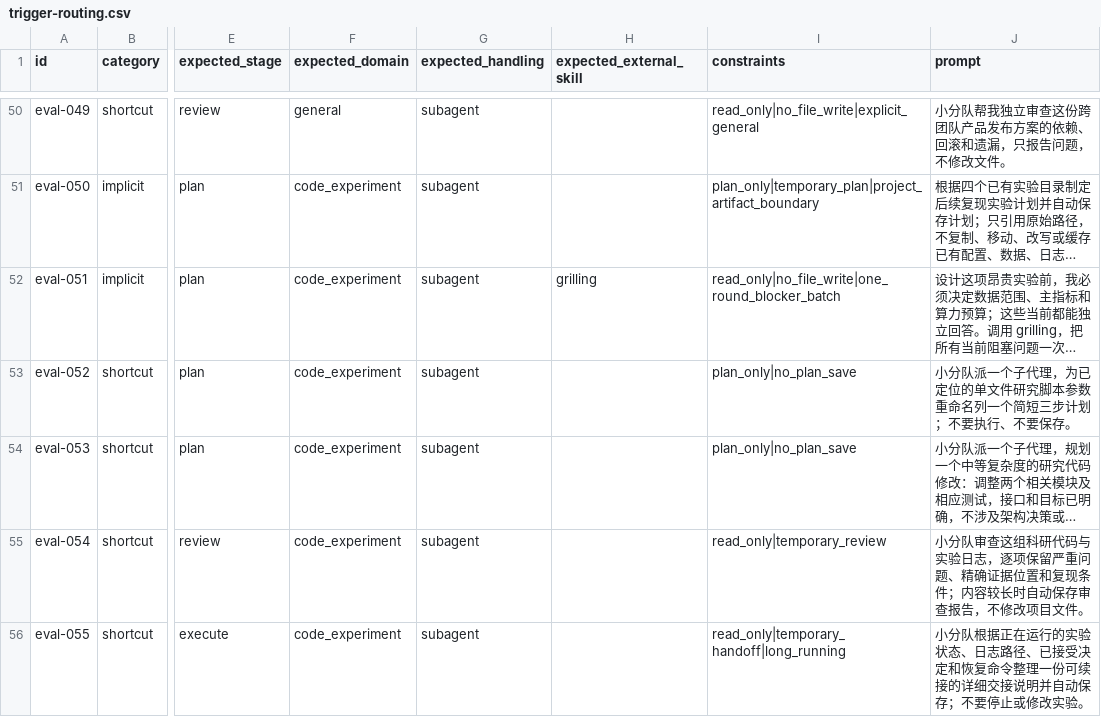
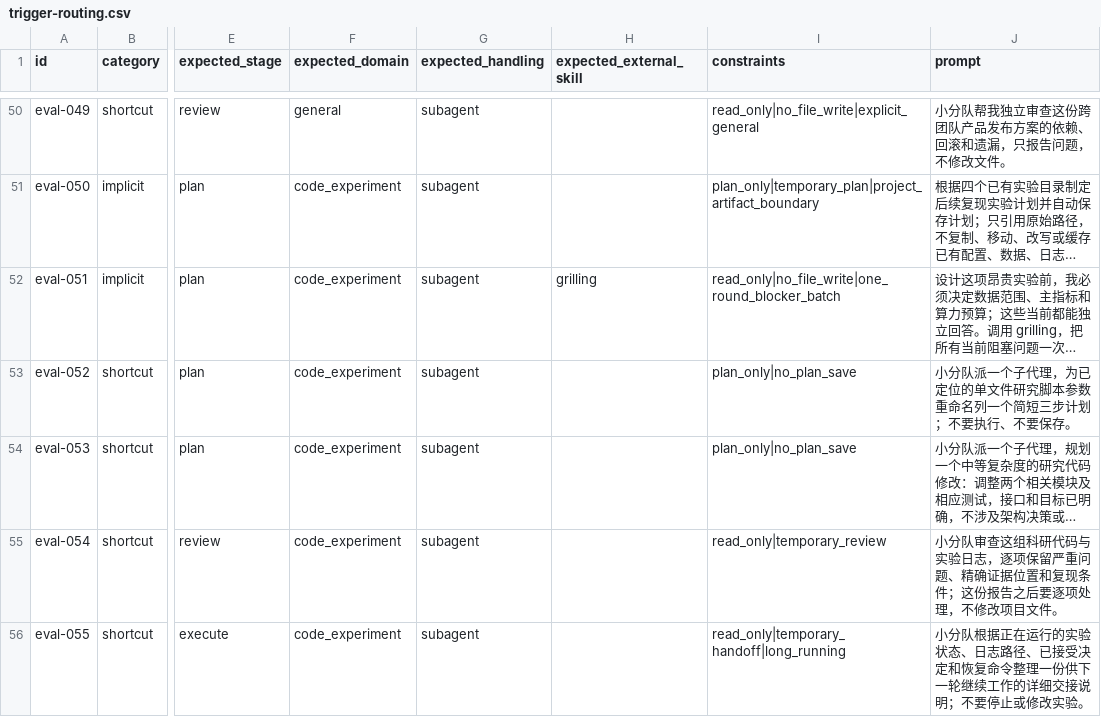
Before and after one commit to Hantao23/agent-academic-squad, a CSV file: evals/trigger-routing.csv, drawn as a sheet; only a part is shown, gaps mark what is left out; long unchanged cells end in …; the diff names each change by its address in the sheet, - before the commit and + after, or states it on an @@ line.

```diff
--- a/evals/trigger-routing.csv
+++ b/evals/trigger-routing.csv
-J55 (prompt): …现条件；内容较长时自动保存审查报告，不修改…
+J55 (prompt): …现条件；这份报告之后要逐项处理，不修改…
-J56 (prompt): …整理一份可续接的详细交接说明并自动保存；不要停…
+J56 (prompt): …整理一份供下一轮继续工作的详细交接说明；不要停…
```
Also changed, not shown: 3 other files.
